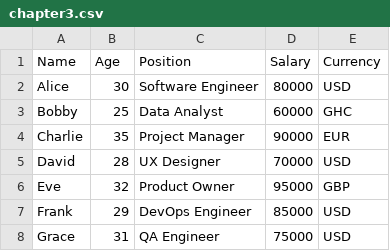
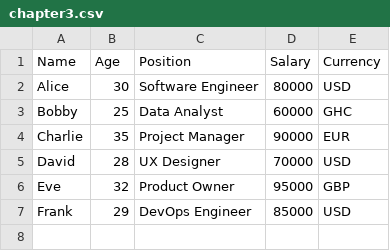
Before and after one commit to BobbyP95/ghStudies, a CSV file: chapter3.csv, drawn as a sheet; the diff names each change by its address in the sheet, - before the commit and + after, or states it on an @@ line.

Commit message:
less one line

```diff
--- a/chapter3.csv
+++ b/chapter3.csv
-row 8: Grace | 31 | QA Engineer | 75000 | USD
```
